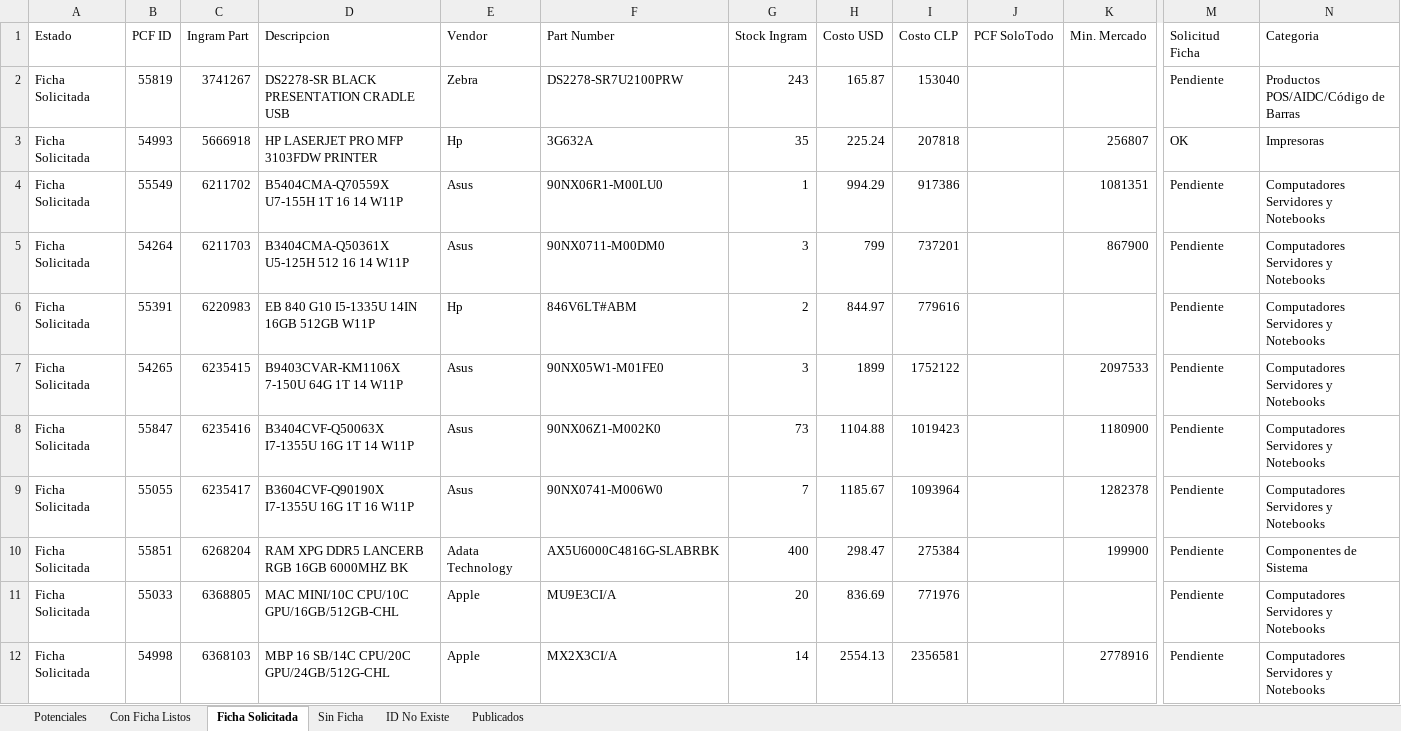
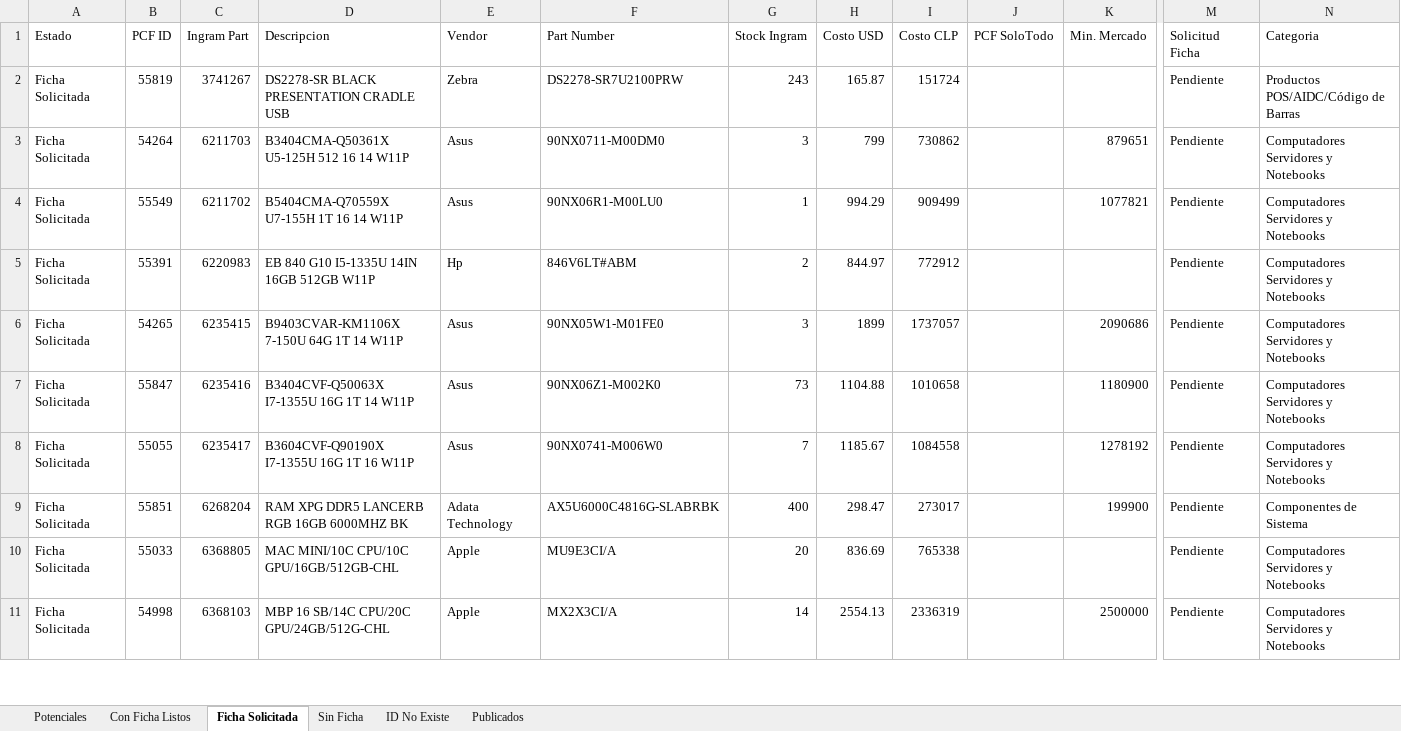
Before and after one commit to aincatoni/pcfactory-monitor-mayoristas, an Excel workbook: mayorista-report.xlsx, sheet Ficha Solicitada, drawn as a sheet; only a part is shown, gaps mark what is left out; values as stored, in another font and other column widths than the file's, no borders; removed rows and columns are numbered as before the commit, all else as after; rows hold the shown columns only; the diff covers the shown part only; the diff names each change by its address in the sheet, - before the commit and + after, or states it on an @@ line.

```diff
--- a/mayorista-report.xlsx (sheet Ficha Solicitada)
+++ b/mayorista-report.xlsx (sheet Ficha Solicitada)
-I2 (Costo CLP): 153040
+I2 (Costo CLP): 151724
-row 3: Ficha Solicitada | 54993 | 5666918 | HP LASERJET PRO MFP 3103FDW PRINTER | Hp | 3G632A | 35 | 225.24 | 207818 |  | 256807 | OK | Impresoras
-row 4: Ficha Solicitada | 55549 | 6211702 | B5404CMA-Q70559X U7-155H 1T 16 14 W11P | Asus | 90NX06R1-M00LU0 | 1 | 994.29 | 917386 |  | 1081351 | Pendiente | Computadores Servidores y Notebooks
-I3 (Costo CLP): 737201
+I3 (Costo CLP): 730862
-K3 (Min. Mercado): 867900
+K3 (Min. Mercado): 879651
+row 4: Ficha Solicitada | 55549 | 6211702 | B5404CMA-Q70559X U7-155H 1T 16 14 W11P | Asus | 90NX06R1-M00LU0 | 1 | 994.29 | 909499 |  | 1077821 | Pendiente | Computadores Servidores y Notebooks
-I5 (Costo CLP): 779616
+I5 (Costo CLP): 772912
-I6 (Costo CLP): 1752122
+I6 (Costo CLP): 1737057
-K6 (Min. Mercado): 2097533
+K6 (Min. Mercado): 2090686
-I7 (Costo CLP): 1019423
+I7 (Costo CLP): 1010658
-I8 (Costo CLP): 1093964
+I8 (Costo CLP): 1084558
-K8 (Min. Mercado): 1282378
+K8 (Min. Mercado): 1278192
-I9 (Costo CLP): 275384
+I9 (Costo CLP): 273017
-I10 (Costo CLP): 771976
+I10 (Costo CLP): 765338
-I11 (Costo CLP): 2356581
+I11 (Costo CLP): 2336319
-K11 (Min. Mercado): 2778916
+K11 (Min. Mercado): 2500000
```
Also changed, not shown: 1 added row, 1 removed row and 14 edited cells elsewhere in this sheet, sheet Potenciales, sheet Publicados, sheet Con Ficha Listos, sheet ID No Existe, sheet Sin Ficha, 2 other files.
